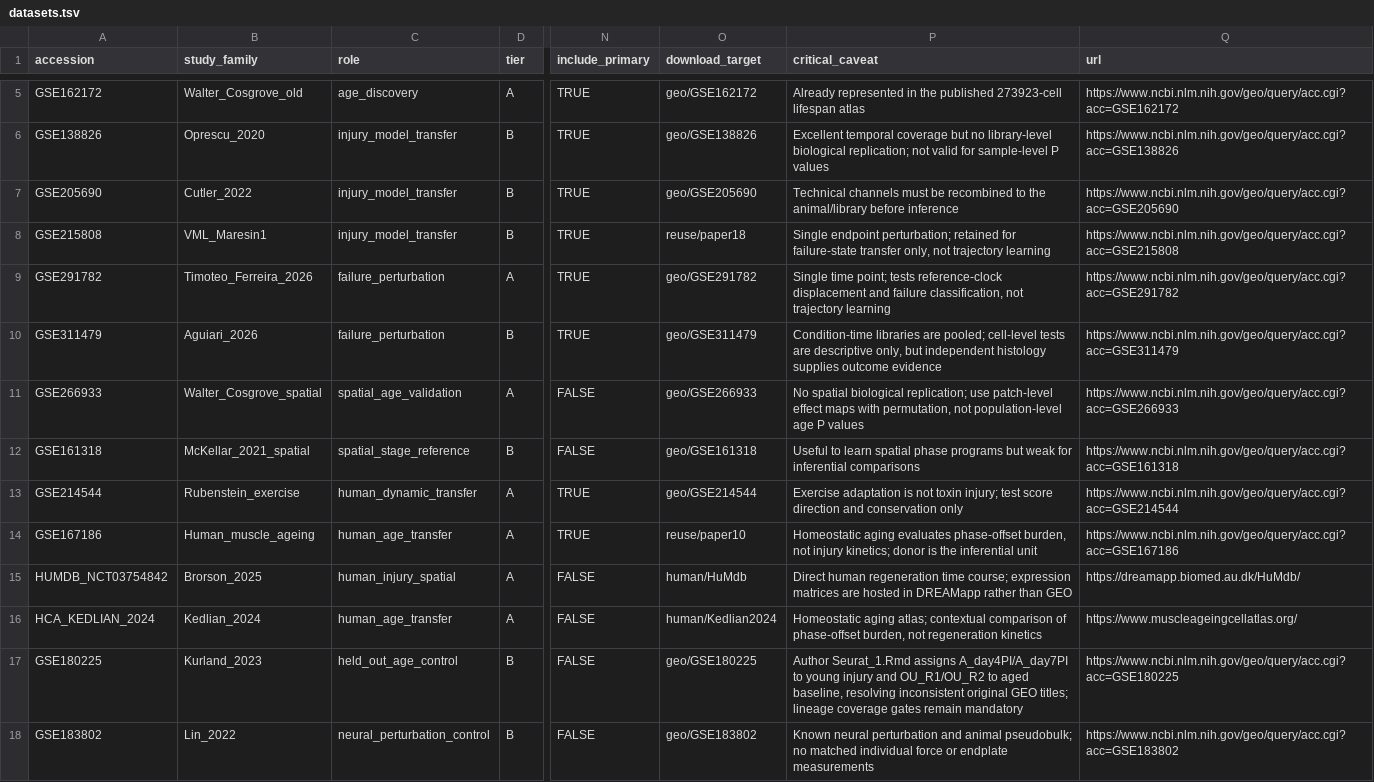
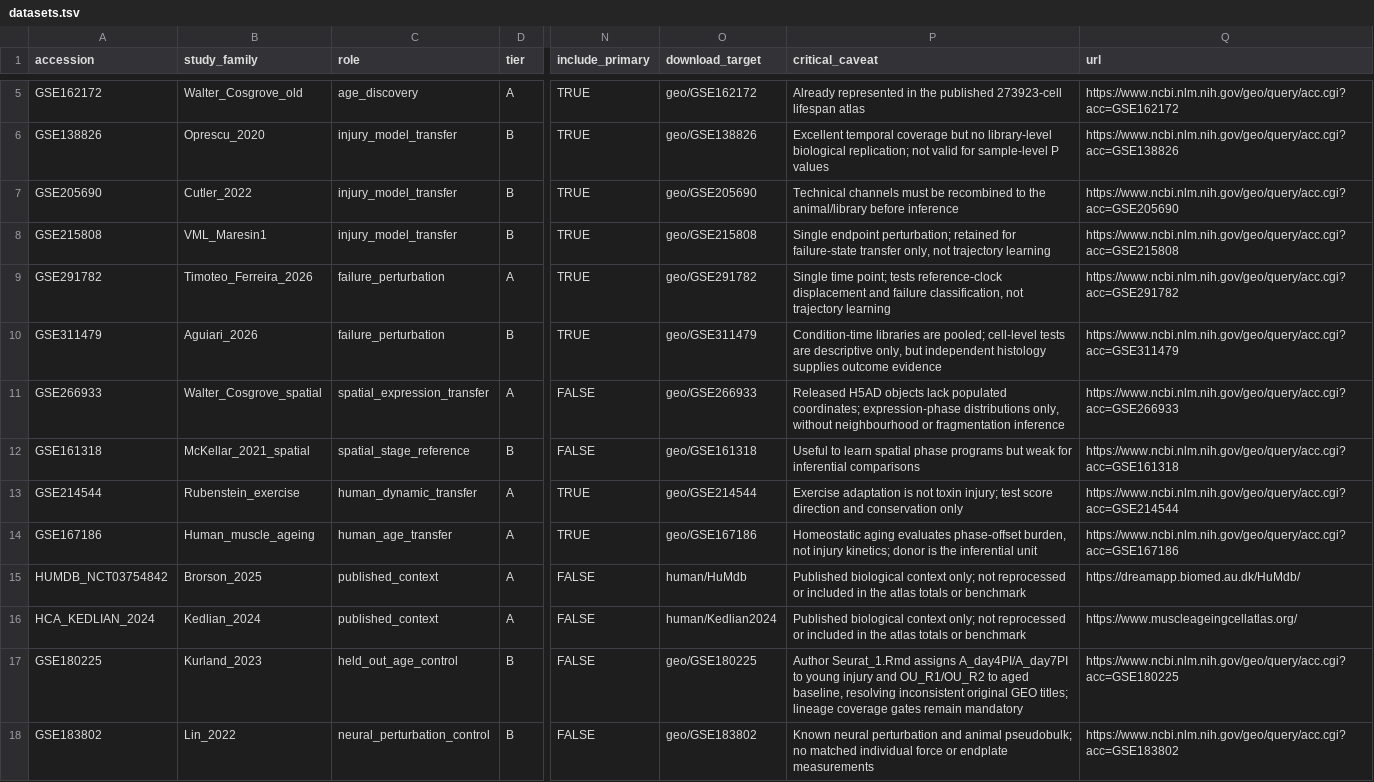
Before and after one commit to azusakou/muscle-regeneration-clock-atlas, a TSV file: config/datasets.tsv, drawn as a sheet; only a part is shown, gaps mark what is left out; the diff names each change by its address in the sheet, - before the commit and + after, or states it on an @@ line.

Commit message:
Refit lineage age tests and align dataset documentation

```diff
--- a/config/datasets.tsv
+++ b/config/datasets.tsv
-O8 (download_target): reuse/paper18
+O8 (download_target): geo/GSE215808
-C11 (role): spatial_age_validation
+C11 (role): spatial_expression_transfer
-P11 (critical_caveat): No spatial biological replication; use patch-level effect maps with permutation, not population-level age P values
+P11 (critical_caveat): Released H5AD objects lack populated coordinates; expression-phase distributions only, without neighbourhood or fragmentation inference
-O14 (download_target): reuse/paper10
+O14 (download_target): geo/GSE167186
-C15 (role): human_injury_spatial
+C15 (role): published_context
-P15 (critical_caveat): Direct human regeneration time course; expression matrices are hosted in DREAMapp rather than GEO
+P15 (critical_caveat): Published biological context only; not reprocessed or included in the atlas totals or benchmark
-C16 (role): human_age_transfer
+C16 (role): published_context
-P16 (critical_caveat): Homeostatic aging atlas; contextual comparison of phase-offset burden, not regeneration kinetics
+P16 (critical_caveat): Published biological context only; not reprocessed or included in the atlas totals or benchmark
```
Also changed, not shown: 2 other files.
